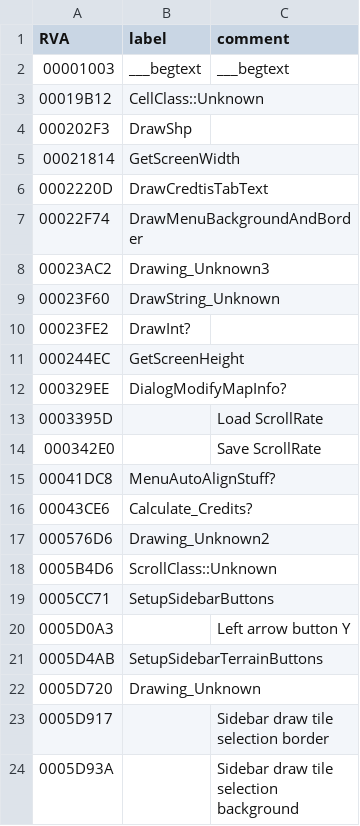
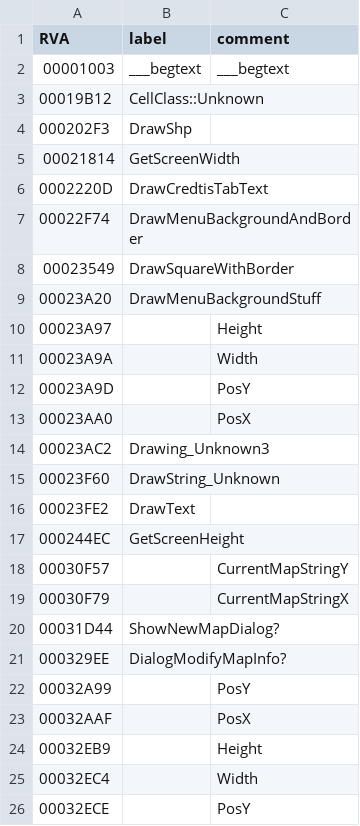
Before and after one commit to cnc-patch/edwin, a CSV file: edwin/files/edwin.csv, drawn as a sheet; only a part is shown; the shorter side is filled out with more unchanged rows; the diff covers the shown part only.

```diff
--- a/edwin/files/edwin.csv
+++ b/edwin/files/edwin.csv
@@ -7,6 +7,20 @@ RVA,label,comment
 00022F74,DrawMenuBackgroundAndBorder,
+00023549,DrawSquareWithBorder,
+00023A20,DrawMenuBackgroundStuff,
+00023A97,,Height
+00023A9A,,Width
+00023A9D,,PosY
+00023AA0,,PosX
 00023AC2,Drawing_Unknown3,
 00023F60,DrawString_Unknown,
-00023FE2,DrawInt?,
+00023FE2,DrawText,
 000244EC,GetScreenHeight,
+00030F57,,CurrentMapStringY
+00030F79,,CurrentMapStringX
+00031D44,ShowNewMapDialog?,
 000329EE,DialogModifyMapInfo?,
+00032A99,,PosY
+00032AAF,,PosX
+00032EB9,,Height
+00032EC4,,Width
+00032ECE,,PosY
```
Also changed, not shown: 14 added rows and 1 edited cell elsewhere in this file, 5 other files.
